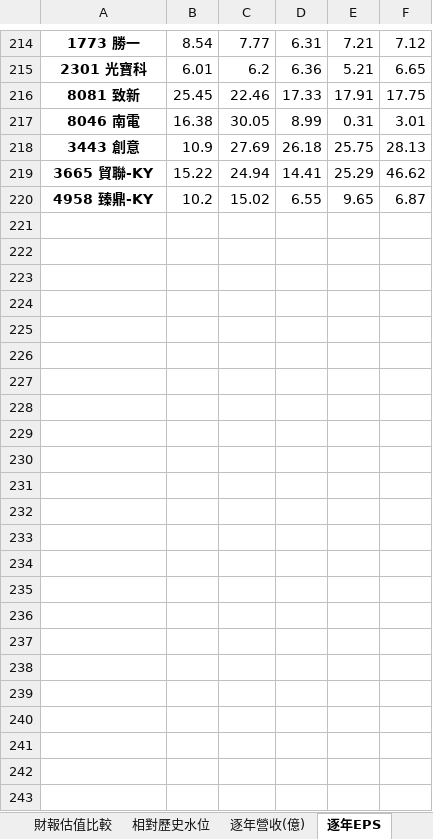
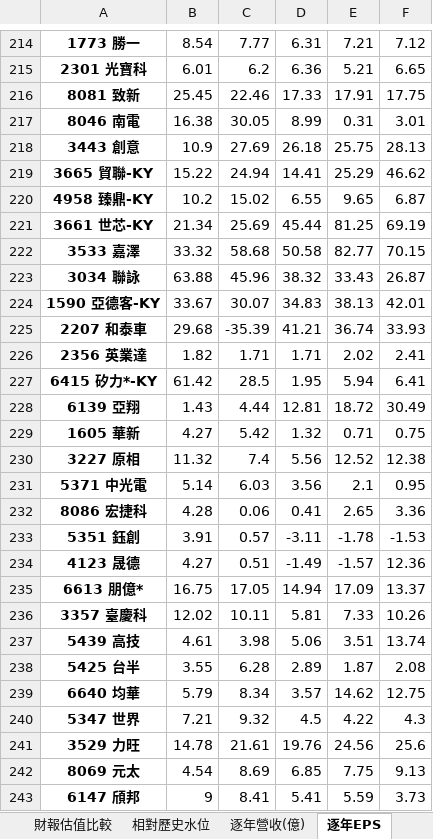
Before and after one commit to delphichi/big, an Excel workbook: data/20260623_台股財報估值.xlsx, sheet 逐年EPS, drawn as a sheet; only a part is shown, gaps mark what is left out; values as stored, in another font and other column widths than the file's, no borders; the diff names each change by its address in the sheet, - before the commit and + after, or states it on an @@ line.

```diff
--- a/data/20260623_台股財報估值.xlsx (sheet 逐年EPS)
+++ b/data/20260623_台股財報估值.xlsx (sheet 逐年EPS)
+row 221: 3661 世芯-KY | 21.34 | 25.69 | 45.44 | 81.25 | 69.19
+row 222: 3533 嘉澤 | 33.32 | 58.68 | 50.58 | 82.77 | 70.15
+row 223: 3034 聯詠 | 63.88 | 45.96 | 38.32 | 33.43 | 26.87
+row 224: 1590 亞德客-KY | 33.67 | 30.07 | 34.83 | 38.13 | 42.01
+row 225: 2207 和泰車 | 29.68 | -35.39 | 41.21 | 36.74 | 33.93
+row 226: 2356 英業達 | 1.82 | 1.71 | 1.71 | 2.02 | 2.41
+row 227: 6415 矽力*-KY | 61.42 | 28.5 | 1.95 | 5.94 | 6.41
+row 228: 6139 亞翔 | 1.43 | 4.44 | 12.81 | 18.72 | 30.49
+row 229: 1605 華新 | 4.27 | 5.42 | 1.32 | 0.71 | 0.75
+row 230: 3227 原相 | 11.32 | 7.4 | 5.56 | 12.52 | 12.38
+row 231: 5371 中光電 | 5.14 | 6.03 | 3.56 | 2.1 | 0.95
+row 232: 8086 宏捷科 | 4.28 | 0.06 | 0.41 | 2.65 | 3.36
+row 233: 5351 鈺創 | 3.91 | 0.57 | -3.11 | -1.78 | -1.53
+row 234: 4123 晟德 | 4.27 | 0.51 | -1.49 | -1.57 | 12.36
+row 235: 6613 朋億* | 16.75 | 17.05 | 14.94 | 17.09 | 13.37
+row 236: 3357 臺慶科 | 12.02 | 10.11 | 5.81 | 7.33 | 10.26
+row 237: 5439 高技 | 4.61 | 3.98 | 5.06 | 3.51 | 13.74
+row 238: 5425 台半 | 3.55 | 6.28 | 2.89 | 1.87 | 2.08
+row 239: 6640 均華 | 5.79 | 8.34 | 3.57 | 14.62 | 12.75
+row 240: 5347 世界 | 7.21 | 9.32 | 4.5 | 4.22 | 4.3
+row 241: 3529 力旺 | 14.78 | 21.61 | 19.76 | 24.56 | 25.6
+row 242: 8069 元太 | 4.54 | 8.69 | 6.85 | 7.75 | 9.13
+row 243: 6147 頎邦 | 9 | 8.41 | 5.41 | 5.59 | 3.73
```
Also changed, not shown: sheet 相對歷史水位, sheet 財報估值比較, sheet 逐季毛利率, sheet 逐年營收(億), data/台股財報估值.xlsx, 23 other files.
